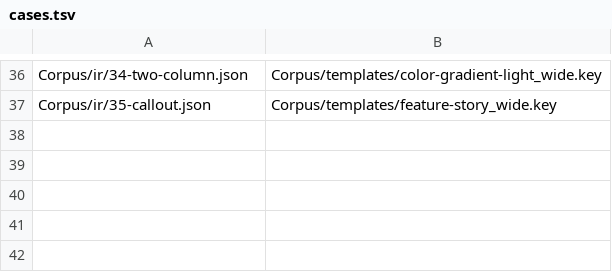
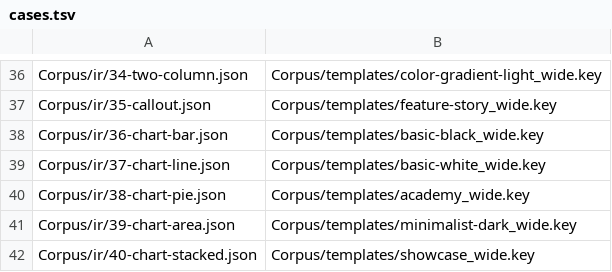
Before and after one commit to welshofer/DeckMonkey, a TSV file: Scripts/gate4/cases.tsv, drawn as a sheet; only a part is shown, gaps mark what is left out; the diff names each change by its address in the sheet, - before the commit and + after, or states it on an @@ line.

```diff
--- a/Scripts/gate4/cases.tsv
+++ b/Scripts/gate4/cases.tsv
+row 38: Corpus/ir/36-chart-bar.json | Corpus/templates/basic-black_wide.key
+row 39: Corpus/ir/37-chart-line.json | Corpus/templates/basic-white_wide.key
+row 40: Corpus/ir/38-chart-pie.json | Corpus/templates/academy_wide.key
+row 41: Corpus/ir/39-chart-area.json | Corpus/templates/minimalist-dark_wide.key
+row 42: Corpus/ir/40-chart-stacked.json | Corpus/templates/showcase_wide.key
```
Also changed, not shown: 11 other files.
